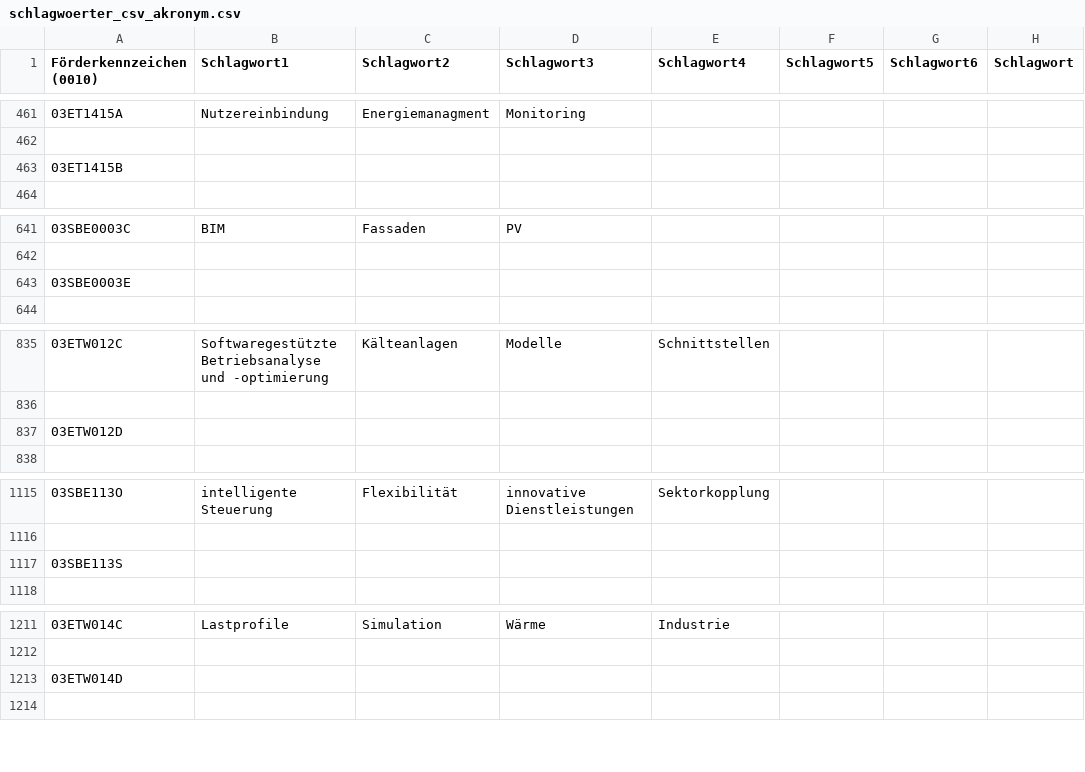
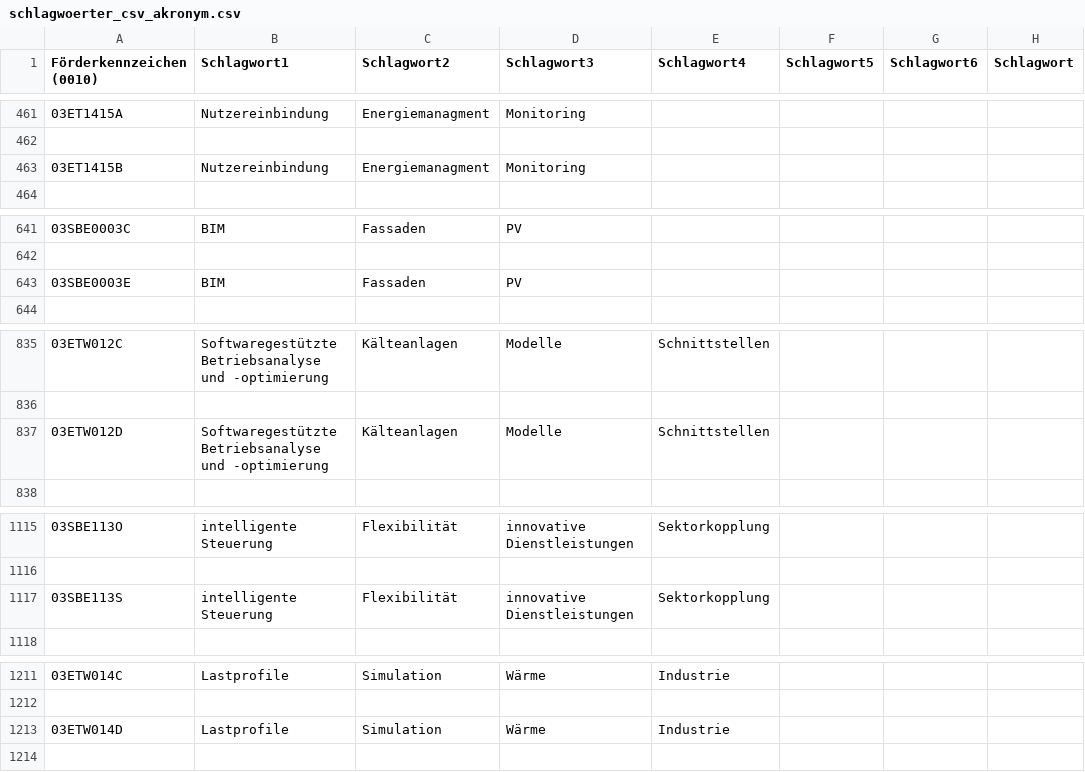
Before and after one commit to TUB-DVG/wissen-digital-ewb, a CSV file: 02_work_doc/01_daten/04_schlagwoerter/schlagwoerter_csv_akronym.csv, drawn as a sheet; only a part is shown, gaps mark what is left out; removed rows and columns are numbered as before the commit, all else as after; the diff covers the shown part only; the diff names each change by its address in the sheet, - before the commit and + after, or states it on an @@ line.

```diff
--- a/02_work_doc/01_daten/04_schlagwoerter/schlagwoerter_csv_akronym.csv
+++ b/02_work_doc/01_daten/04_schlagwoerter/schlagwoerter_csv_akronym.csv
-row 463: 03ET1415B
+row 463: 03ET1415B | Nutzereinbindung | Energiemanagment | Monitoring
-row 643: 03SBE0003E
+row 643: 03SBE0003E | BIM | Fassaden | PV
-row 837: 03ETW012D
+row 837: 03ETW012D | Softwaregestützte Betriebsanalyse und -optimierung | Kälteanlagen | Modelle | Schnittstellen
-row 1117: 03SBE113S
+row 1117: 03SBE113S | intelligente Steuerung | Flexibilität | innovative Dienstleistungen | Sektorkopplung
-row 1213: 03ETW014D
+row 1213: 03ETW014D | Lastprofile | Simulation | Wärme | Industrie
```
Also changed, not shown: 9 added rows, 9 removed rows and 12 edited cells elsewhere in this file, 2 other files.
